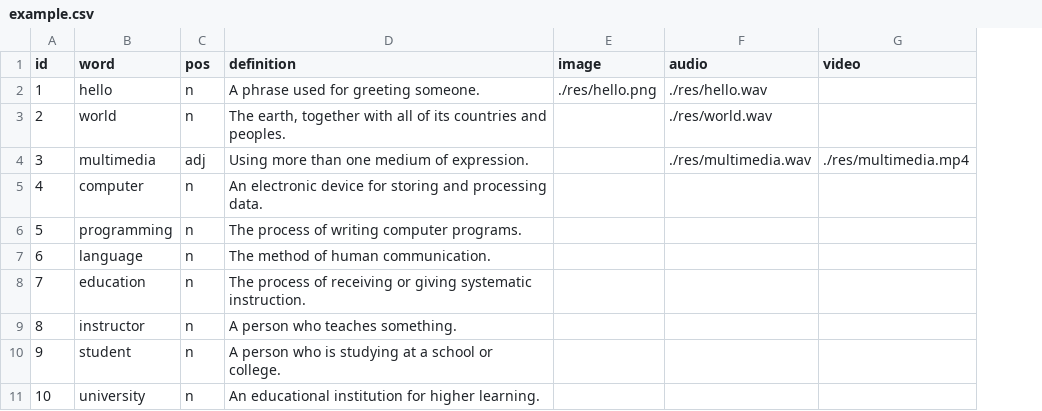
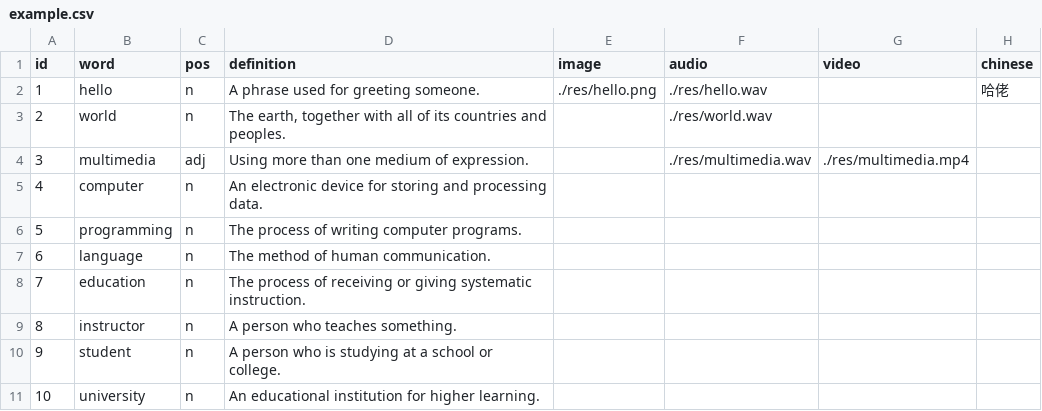
Before and after one commit to chaaklau/animalz, a CSV file: data/example.csv, drawn as a sheet; the diff names each change by its address in the sheet, - before the commit and + after, or states it on an @@ line.

Commit message:
Add "Chinese" to the front

```diff
--- a/data/example.csv
+++ b/data/example.csv
+column H (chinese), row 2: 哈佬
```
Also changed, not shown: 3 other files.
